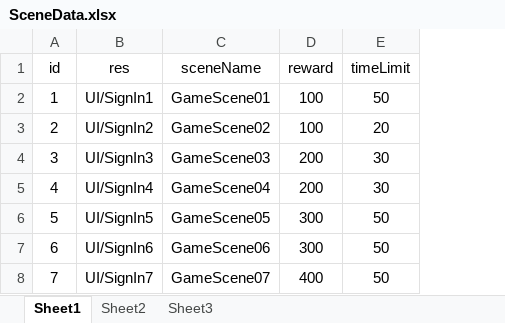
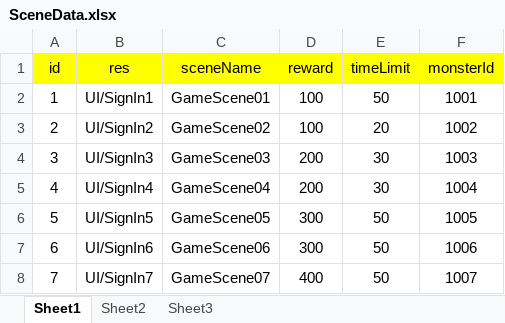
Before and after one commit to qing0011/BreakingBarriers, an Excel workbook: Assets/ArtRes/Excel/SceneData.xlsx, sheet Sheet1, drawn as a sheet; values as stored, in another font and other column widths than the file's, no borders; the diff names each change by its address in the sheet, - before the commit and + after, or states it on an @@ line.

Commit message:
修改了一个文件夹的位置和添加了怪物配置表json数据

```diff
--- a/Assets/ArtRes/Excel/SceneData.xlsx (sheet Sheet1)
+++ b/Assets/ArtRes/Excel/SceneData.xlsx (sheet Sheet1)
+column F (monsterId), rows 2-8: 1001 | 1002 | 1003 | 1004 | 1005 | 1006 | 1007
-A1:E1 fill: none
+A1:E1 fill: #FFFF00
```
